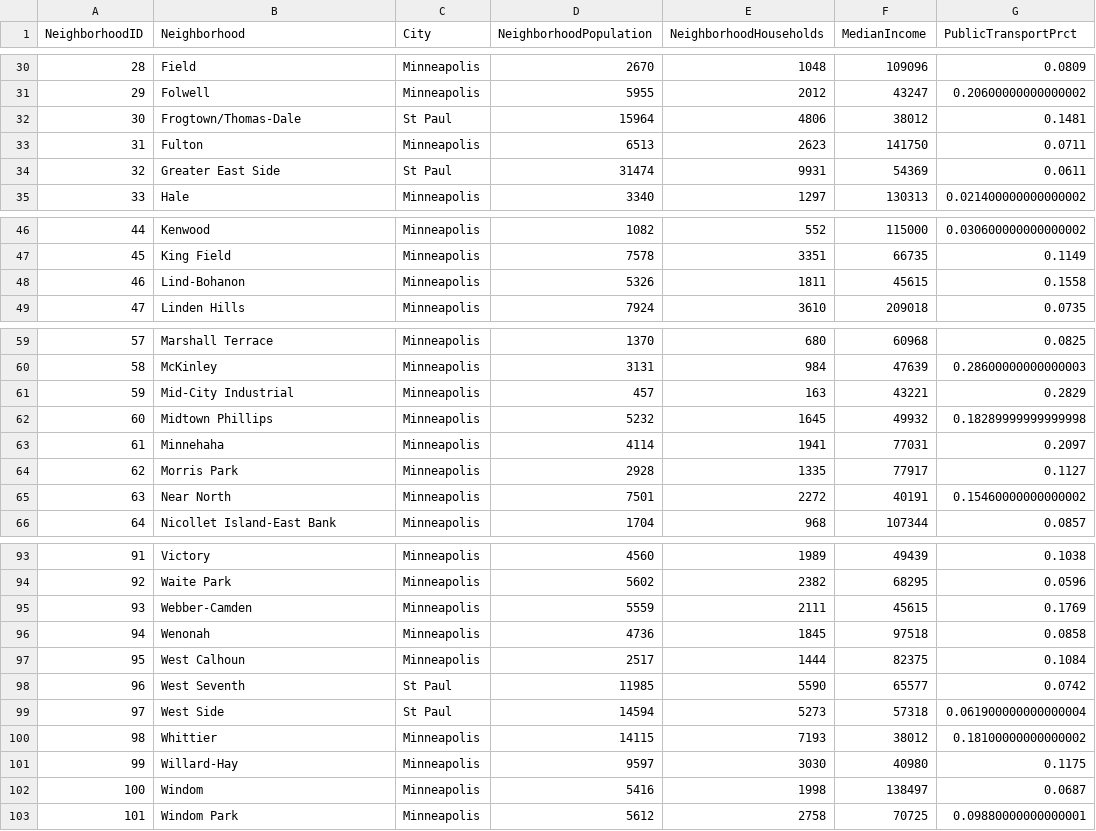
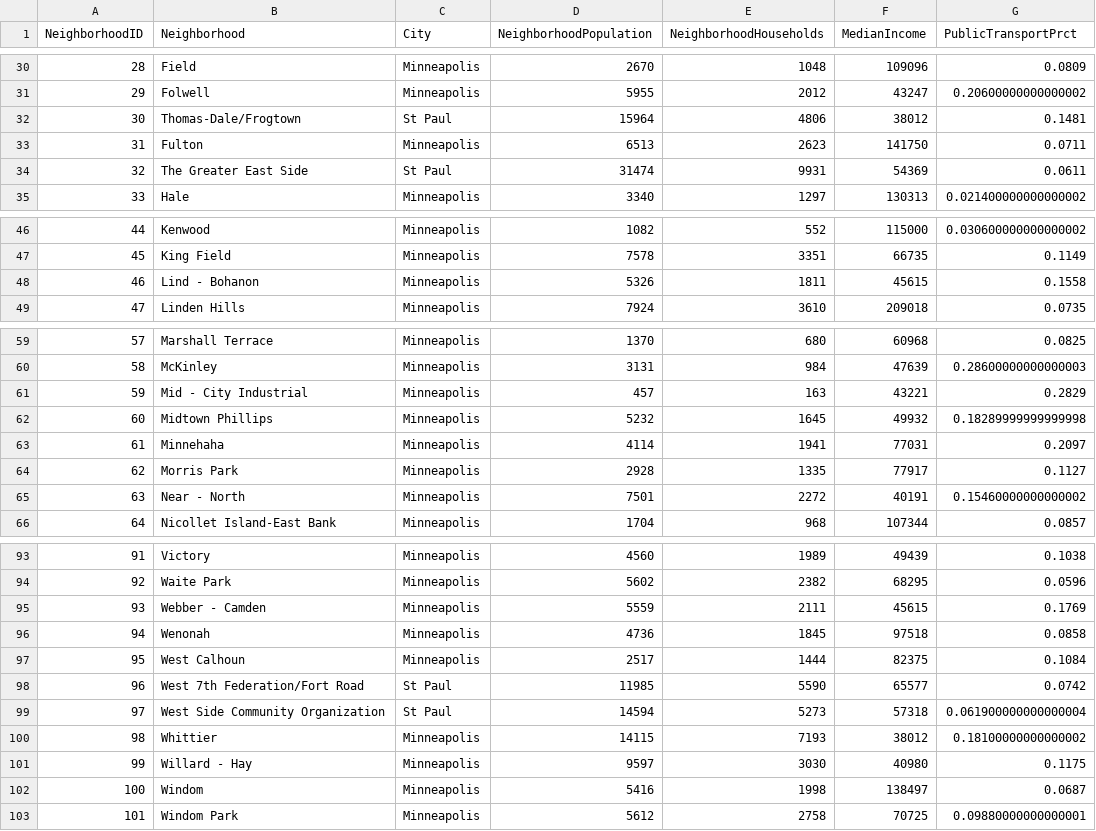
Before and after one commit to nbullerds/Project-2-Healthy-Neighborhoods, a CSV file: schema/Neighborhoods_data_backup.csv, drawn as a sheet; only a part is shown, gaps mark what is left out; the diff covers the shown part only; the diff names each change by its address in the sheet, - before the commit and + after, or states it on an @@ line.

Commit message:
fixed neighborhood names

```diff
--- a/schema/Neighborhoods_data_backup.csv
+++ b/schema/Neighborhoods_data_backup.csv
-B32 (Neighborhood): Frogtown/Thomas-Dale
+B32 (Neighborhood): Thomas-Dale/Frogtown
-B34 (Neighborhood): Greater East Side
+B34 (Neighborhood): The Greater East Side
-B48 (Neighborhood): Lind-Bohanon
+B48 (Neighborhood): Lind - Bohanon
-B61 (Neighborhood): Mid-City Industrial
+B61 (Neighborhood): Mid - City Industrial
-B65 (Neighborhood): Near North
+B65 (Neighborhood): Near - North
-B95 (Neighborhood): Webber-Camden
+B95 (Neighborhood): Webber - Camden
-B98 (Neighborhood): West Seventh
+B98 (Neighborhood): West 7th Federation/Fort Road
-B99 (Neighborhood): West Side
+B99 (Neighborhood): West Side Community Organization
-B101 (Neighborhood): Willard-Hay
+B101 (Neighborhood): Willard - Hay
```
Also changed, not shown: 11 edited cells elsewhere in this file, 5 other files.
